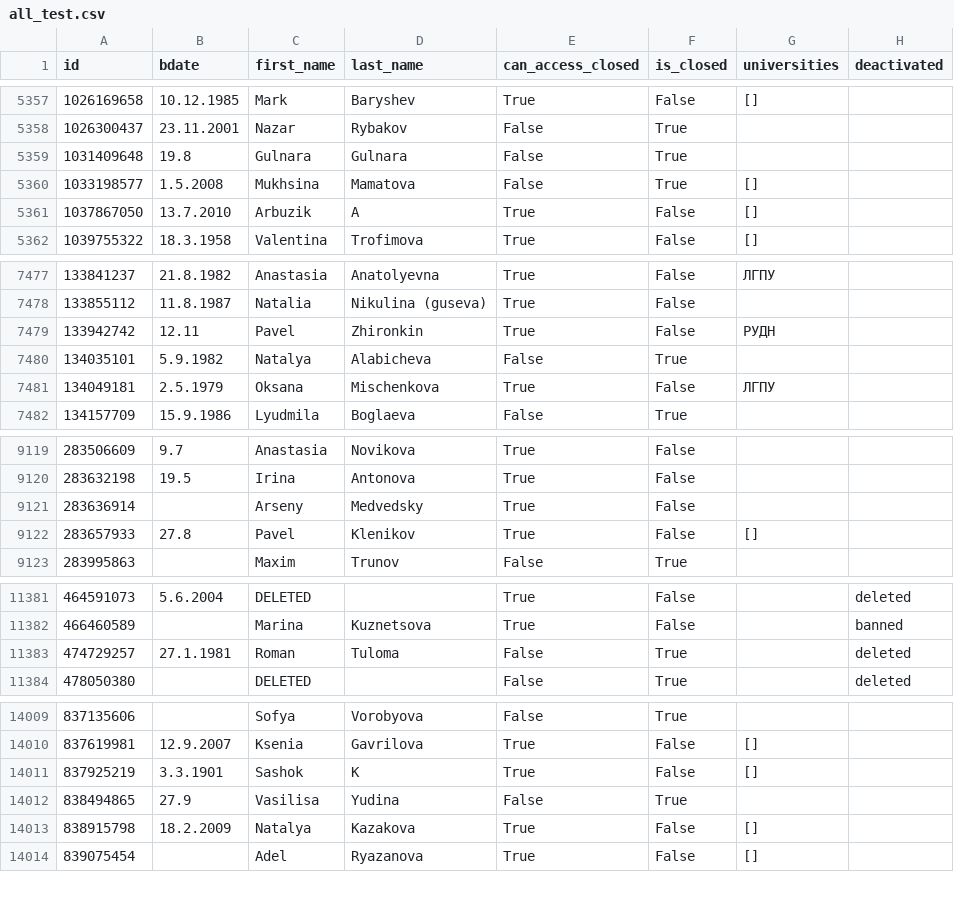
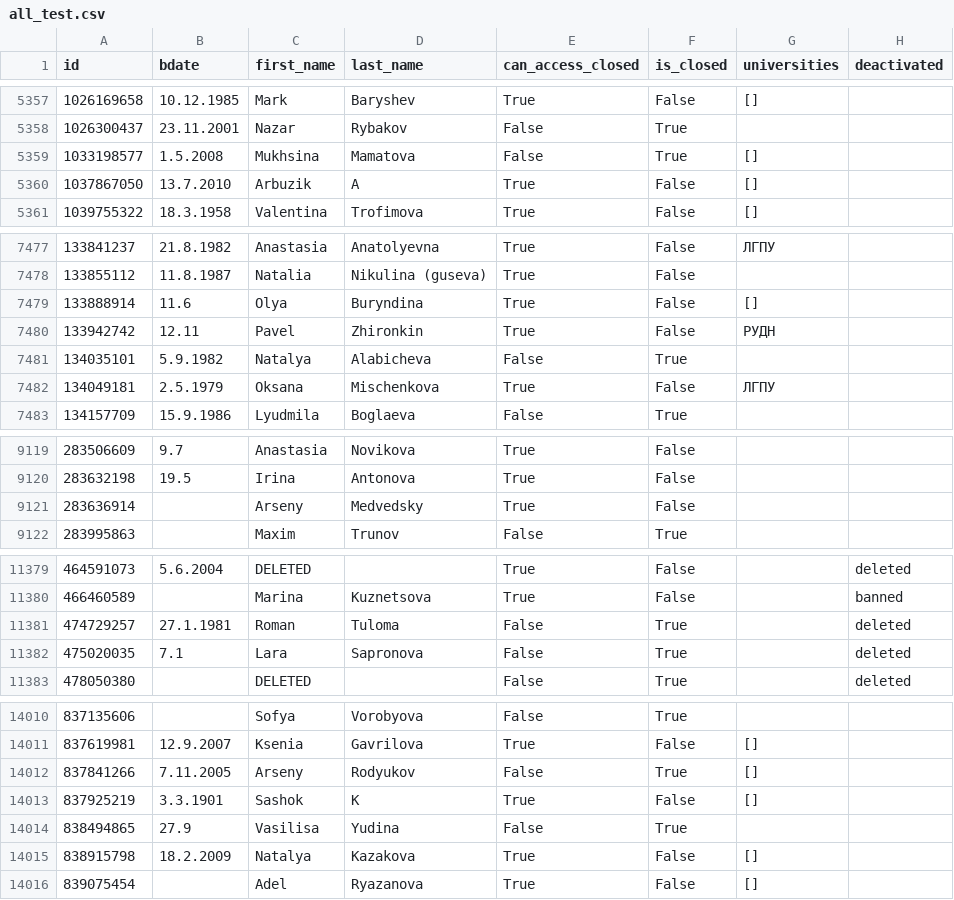
Before and after one commit to KulpatTC/proftrack-bigchallenges, a CSV file: all_test.csv, drawn as a sheet; only a part is shown, gaps mark what is left out; the diff covers the shown part only.

```diff
--- a/all_test.csv
+++ b/all_test.csv
@@ -5682,3 +5682,2 @@ id,bdate,first_name,last_name,can_access_closed,is_closed,universities,deactivat
 1026300437,23.11.2001,Nazar,Rybakov,False,True,,
-1031409648,19.8,Gulnara,Gulnara,False,True,,
 1033198577,1.5.2008,Mukhsina,Mamatova,False,True,[],
@@ -8000,2 +8000,3 @@ id,bdate,first_name,last_name,can_access_closed,is_closed,universities,deactivat
 133855112,11.8.1987,Natalia,Nikulina (guseva),True,False,,
+133888914,11.6,Olya,Buryndina,True,False,[],
 133942742,12.11,Pavel,Zhironkin,True,False,РУДН,
@@ -9763,3 +9763,2 @@ id,bdate,first_name,last_name,can_access_closed,is_closed,universities,deactivat
 283636914,,Arseny,Medvedsky,True,False,,
-283657933,27.8,Pavel,Klenikov,True,False,[],
 283995863,,Maxim,Trunov,False,True,,
@@ -12068,2 +12067,3 @@ id,bdate,first_name,last_name,can_access_closed,is_closed,universities,deactivat
 474729257,27.1.1981,Roman,Tuloma,False,True,,deleted
+475020035,7.1,Lara,Sapronova,False,True,,deleted
 478050380,,DELETED,,False,True,,deleted
@@ -14710,2 +14712,3 @@ id,bdate,first_name,last_name,can_access_closed,is_closed,universities,deactivat
 837619981,12.9.2007,Ksenia,Gavrilova,True,False,[],
+837841266,7.11.2005,Arseny,Rodyukov,False,True,[],
 837925219,3.3.1901,Sashok,K,True,False,[],
```
Also changed, not shown: 3 added rows, 2 removed rows, 10 moved rows and 85 edited cells elsewhere in this file, test.csv, 3 other files.
